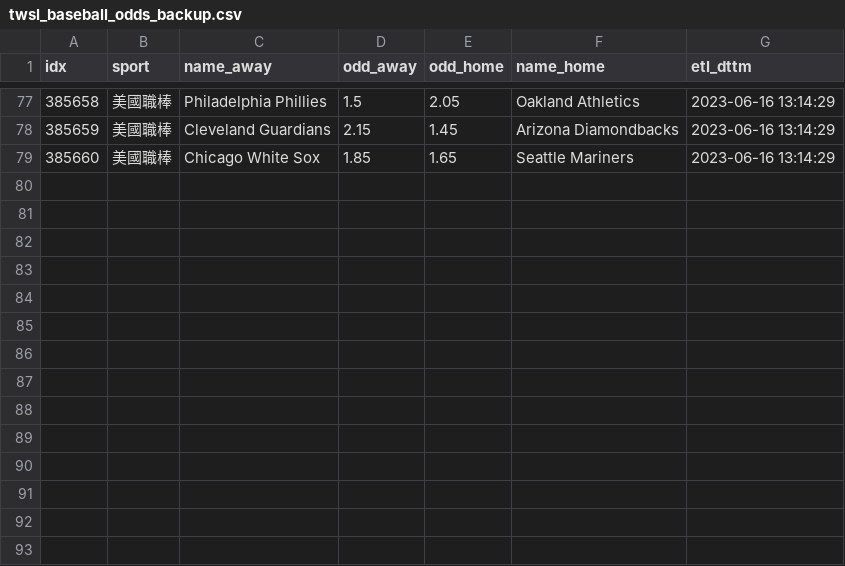
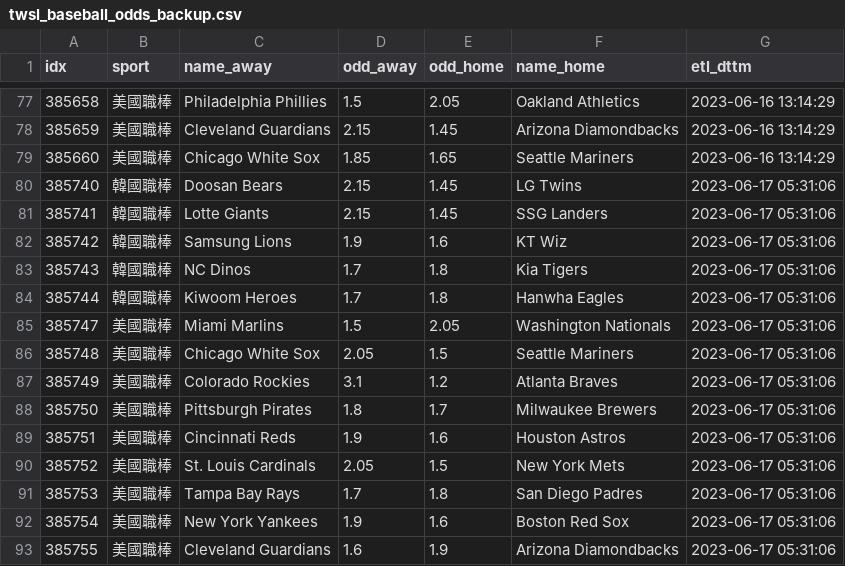
Before and after one commit to achilles0926/tw_sport_lottery, a CSV file: twsl_baseball_odds_backup.csv, drawn as a sheet; only a part is shown, gaps mark what is left out.

```diff
--- a/twsl_baseball_odds_backup.csv
+++ b/twsl_baseball_odds_backup.csv
@@ -79 +79,15 @@
 385660,美國職棒,Chicago White Sox,1.85,1.65,Seattle Mariners,2023-06-16 13:14:29
+385740,韓國職棒,Doosan Bears,2.15,1.45,LG Twins,2023-06-17 05:31:06
+385741,韓國職棒,Lotte Giants,2.15,1.45,SSG Landers,2023-06-17 05:31:06
+385742,韓國職棒,Samsung Lions,1.9,1.6,KT Wiz,2023-06-17 05:31:06
+385743,韓國職棒,NC Dinos,1.7,1.8,Kia Tigers,2023-06-17 05:31:06
+385744,韓國職棒,Kiwoom Heroes,1.7,1.8,Hanwha Eagles,2023-06-17 05:31:06
+385747,美國職棒,Miami Marlins,1.5,2.05,Washington Nationals,2023-06-17 05:31:06
+385748,美國職棒,Chicago White Sox,2.05,1.5,Seattle Mariners,2023-06-17 05:31:06
+385749,美國職棒,Colorado Rockies,3.1,1.2,Atlanta Braves,2023-06-17 05:31:06
+385750,美國職棒,Pittsburgh Pirates,1.8,1.7,Milwaukee Brewers,2023-06-17 05:31:06
+385751,美國職棒,Cincinnati Reds,1.9,1.6,Houston Astros,2023-06-17 05:31:06
+385752,美國職棒,St. Louis Cardinals,2.05,1.5,New York Mets,2023-06-17 05:31:06
+385753,美國職棒,Tampa Bay Rays,1.7,1.8,San Diego Padres,2023-06-17 05:31:06
+385754,美國職棒,New York Yankees,1.9,1.6,Boston Red Sox,2023-06-17 05:31:06
+385755,美國職棒,Cleveland Guardians,1.6,1.9,Arizona Diamondbacks,2023-06-17 05:31:06
```
Also changed, not shown: twsl_baseball_odds_base.csv, twsl_baseball_odds_new.csv.
